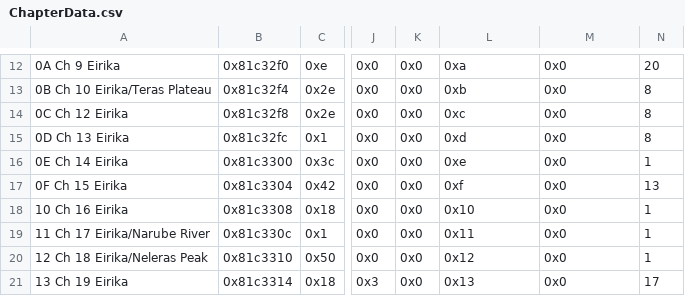
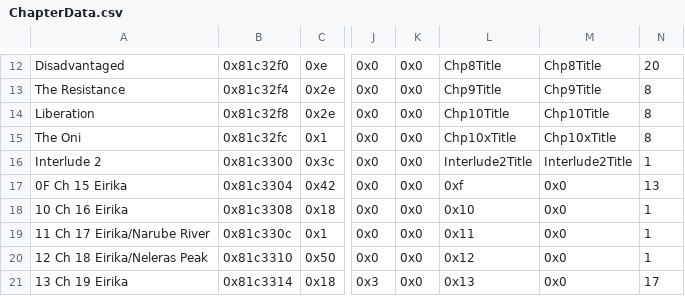
Before and after one commit to Hajimette/s4s, a CSV file: Tables/NightmareModules/ChapterData/ChapterData.csv, drawn as a sheet; only a part is shown, gaps mark what is left out; the diff covers the shown part only; the diff names each change by its address in the sheet, - before the commit and + after, or states it on an @@ line.

Commit message:
Chapter Titles

```diff
--- a/Tables/NightmareModules/ChapterData/ChapterData.csv
+++ b/Tables/NightmareModules/ChapterData/ChapterData.csv
-A12: 0A Ch 9 Eirika
+A12: Disadvantaged
-L12: 0xa
+L12: Chp8Title
-M12: 0x0
+M12: Chp8Title
-A13: 0B Ch 10 Eirika/Teras Plateau
+A13: The Resistance
-L13: 0xb
+L13: Chp9Title
-M13: 0x0
+M13: Chp9Title
-A14: 0C Ch 12 Eirika
+A14: Liberation
-L14: 0xc
+L14: Chp10Title
-M14: 0x0
+M14: Chp10Title
-A15: 0D Ch 13 Eirika
+A15: The Oni
-L15: 0xd
+L15: Chp10xTitle
-M15: 0x0
+M15: Chp10xTitle
-A16: 0E Ch 14 Eirika
+A16: Interlude 2
-L16: 0xe
+L16: Interlude2Title
-M16: 0x0
+M16: Interlude2Title
```
Also changed, not shown: 32 edited cells elsewhere in this file, Tables/NightmareModules/Items/ItemTable.csv, 22 other files.
